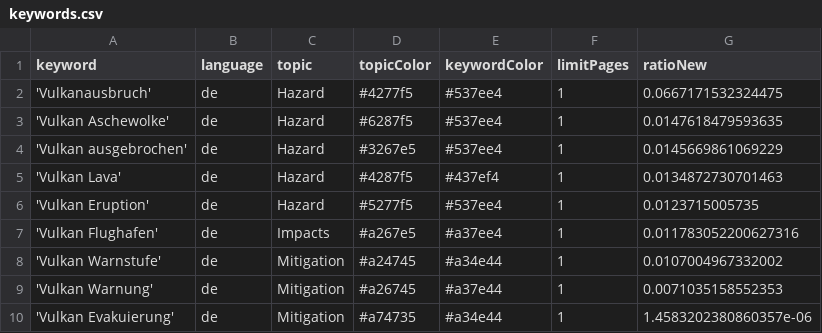
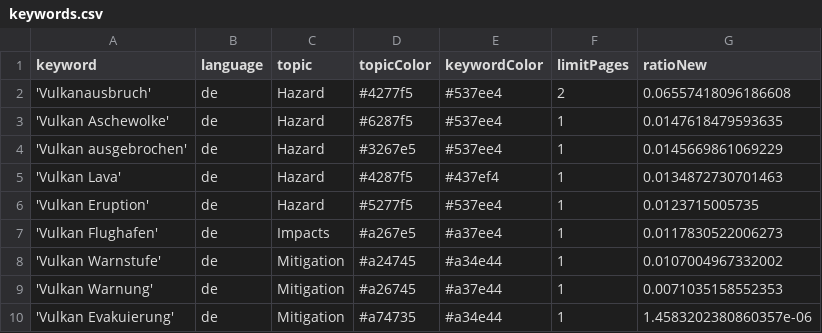
Before and after one commit to paularicarda-news/VolcanoIsComing, a CSV file: keywords.csv, drawn as a sheet.

Commit message:
Commit from GitHub Actions (harvest:0.0)

```diff
--- a/keywords.csv
+++ b/keywords.csv
@@ -1,3 +1,3 @@
 keyword,language,topic,topicColor,keywordColor,limitPages,ratioNew
-'Vulkanausbruch',de,Hazard,#4277f5,#537ee4,1,0.0667171532324475
+'Vulkanausbruch',de,Hazard,#4277f5,#537ee4,2,0.06557418096186608
 'Vulkan Aschewolke',de,Hazard,#6287f5,#537ee4,1,0.0147618479593635
@@ -6,3 +6,3 @@ keyword,language,topic,topicColor,keywordColor,limitPages,ratioNew
 'Vulkan Eruption',de,Hazard,#5277f5,#537ee4,1,0.0123715005735
-'Vulkan Flughafen',de,Impacts,#a267e5,#a37ee4,1,0.011783052200627316
+'Vulkan Flughafen',de,Impacts,#a267e5,#a37ee4,1,0.0117830522006273
 'Vulkan Warnstufe',de,Mitigation,#a24745,#a34e44,1,0.0107004967332002
```
